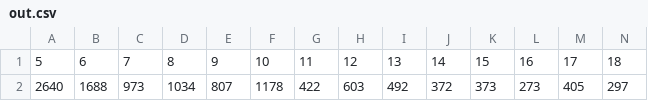
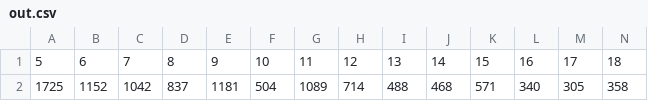
Before and after one commit to JotaroS/myNeuralNetworkVisualizer, a CSV file: out.csv, drawn as a sheet; only a part is shown; removed rows and columns are numbered as before the commit, all else as after; rows hold the shown columns only; the diff names each change by its address in the sheet, - before the commit and + after, or states it on an @@ line.

```diff
--- a/out.csv
+++ b/out.csv
-row 2: 2640 | 1688 | 973 | 1034 | 807 | 1178 | 422 | 603 | 492 | 372 | 373 | 273 | 405 | 297
+row 2: 1725 | 1152 | 1042 | 837 | 1181 | 504 | 1089 | 714 | 488 | 468 | 571 | 340 | 305 | 358
```
Also changed, not shown: 16 other files.
